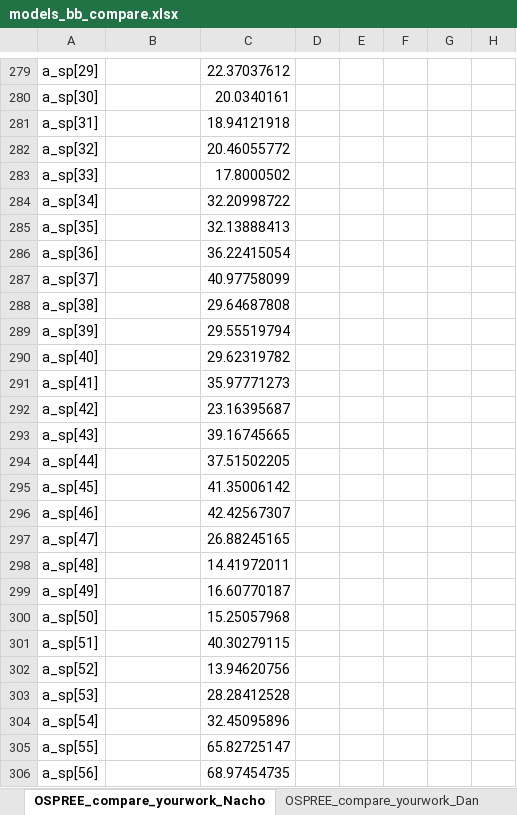
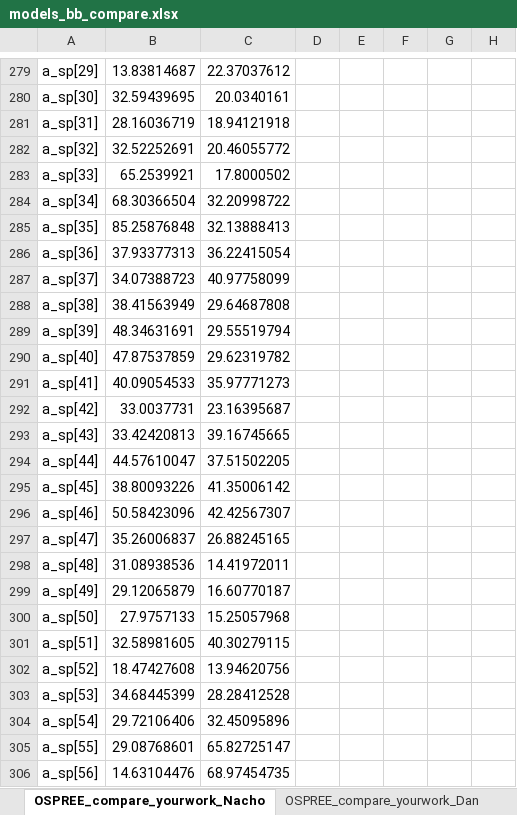
Before and after one commit to lizzieinvancouver/ospree, an Excel workbook: analyses/bb_analysis/modelnotes/models_bb_compare.xlsx, sheet OSPREE_compare_yourwork_Nacho, drawn as a sheet; only a part is shown, gaps mark what is left out; values as stored, in another font and other column widths than the file's, no borders; the diff covers the shown part only; the diff names each change by its address in the sheet, - before the commit and + after, or states it on an @@ line.

Commit message:
Work on Nacho's models

```diff
--- a/analyses/bb_analysis/modelnotes/models_bb_compare.xlsx (sheet OSPREE_compare_yourwork_Nacho)
+++ b/analyses/bb_analysis/modelnotes/models_bb_compare.xlsx (sheet OSPREE_compare_yourwork_Nacho)
-B279: (empty)
+B279: 13.83814687
-B280: (empty)
+B280: 32.59439695
-B281: (empty)
+B281: 28.16036719
-B282: (empty)
+B282: 32.52252691
-B283: (empty)
+B283: 65.2539921
-B284: (empty)
+B284: 68.30366504
-B285: (empty)
+B285: 85.25876848
-B286: (empty)
+B286: 37.93377313
-B287: (empty)
+B287: 34.07388723
-B288: (empty)
+B288: 38.41563949
-B289: (empty)
+B289: 48.34631691
-B290: (empty)
+B290: 47.87537859
-B291: (empty)
+B291: 40.09054533
-B292: (empty)
+B292: 33.0037731
-B293: (empty)
+B293: 33.42420813
-B294: (empty)
+B294: 44.57610047
-B295: (empty)
+B295: 38.80093226
-B296: (empty)
+B296: 50.58423096
-B297: (empty)
+B297: 35.26006837
-B298: (empty)
+B298: 31.08938536
-B299: (empty)
+B299: 29.12065879
-B300: (empty)
+B300: 27.9757133
-B301: (empty)
+B301: 32.58981605
-B302: (empty)
+B302: 18.47427608
-B303: (empty)
+B303: 34.68445399
-B304: (empty)
+B304: 29.72106406
-B305: (empty)
+B305: 29.08768601
-B306: (empty)
+B306: 14.63104476
```
Also changed, not shown: 811 edited cells elsewhere in this sheet, 2 other files.
